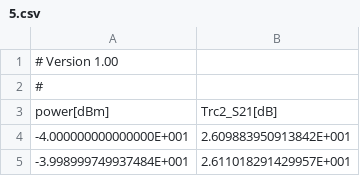
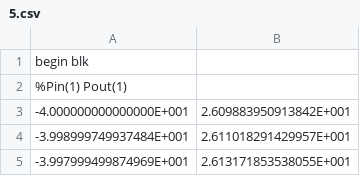
Before and after one commit to hendrixrf/documentacion-proyectos-utc, a CSV file: amp-csa-01/mediciones/5.csv, drawn as a sheet; only a part is shown; the shorter side is filled out with more unchanged rows.

Commit message:
Se grafican mediciones

```diff
--- a/amp-csa-01/mediciones/5.csv
+++ b/amp-csa-01/mediciones/5.csv
@@ -1,4 +1,3 @@
-# Version 1.00
-#
-power[dBm]	Trc2_S21[dB]	
+begin blk
+%Pin(1) Pout(1)	
 -4.000000000000000E+001	2.609883950913842E+001	
```
Also changed, not shown: amp-csa-01/mediciones/6.csv, amp-csa-01/mediciones/7.csv, 5 other files.
